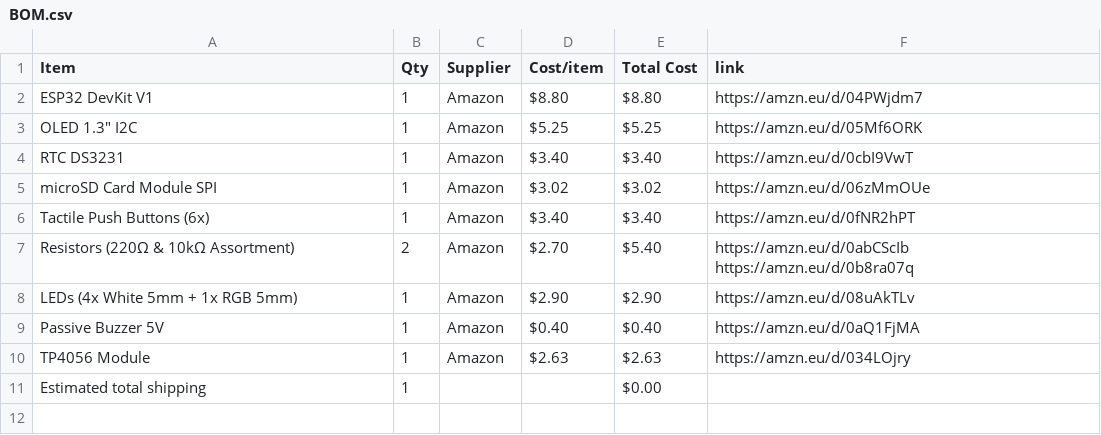
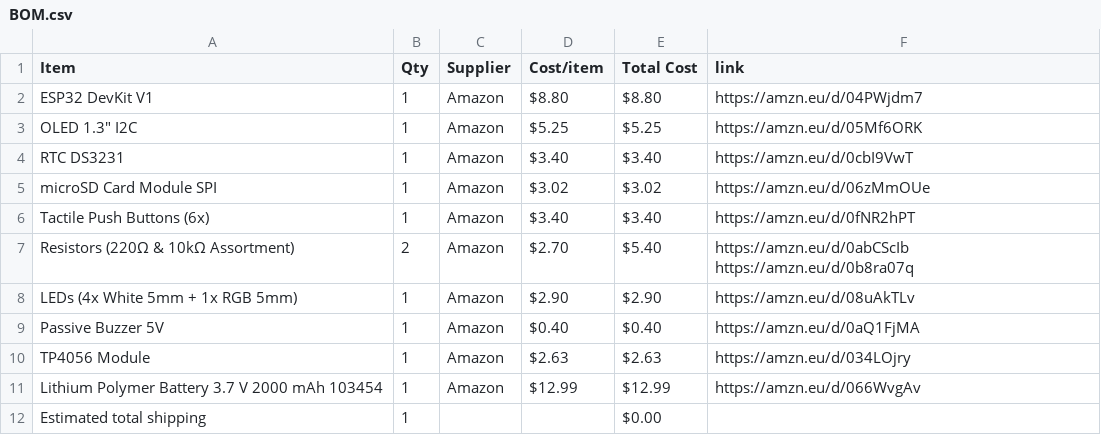
Before and after one commit to abdallahbilly2010-eng/NeuroFocus-, a CSV file: BOM.csv, drawn as a sheet.

Commit message:
Sync NeuroFocus from Half Life

```diff
--- a/BOM.csv
+++ b/BOM.csv
@@ -10,2 +10,3 @@ Passive Buzzer 5V,1,Amazon,$0.40,$0.40,https://amzn.eu/d/0aQ1FjMA
 TP4056 Module,1,Amazon,$2.63,$2.63,https://amzn.eu/d/034LOjry
+Lithium Polymer Battery 3.7 V 2000 mAh 103454,1,Amazon,$12.99,$12.99,https://amzn.eu/d/066WvgAv
 Estimated total shipping,1,,,$0.00,
```
